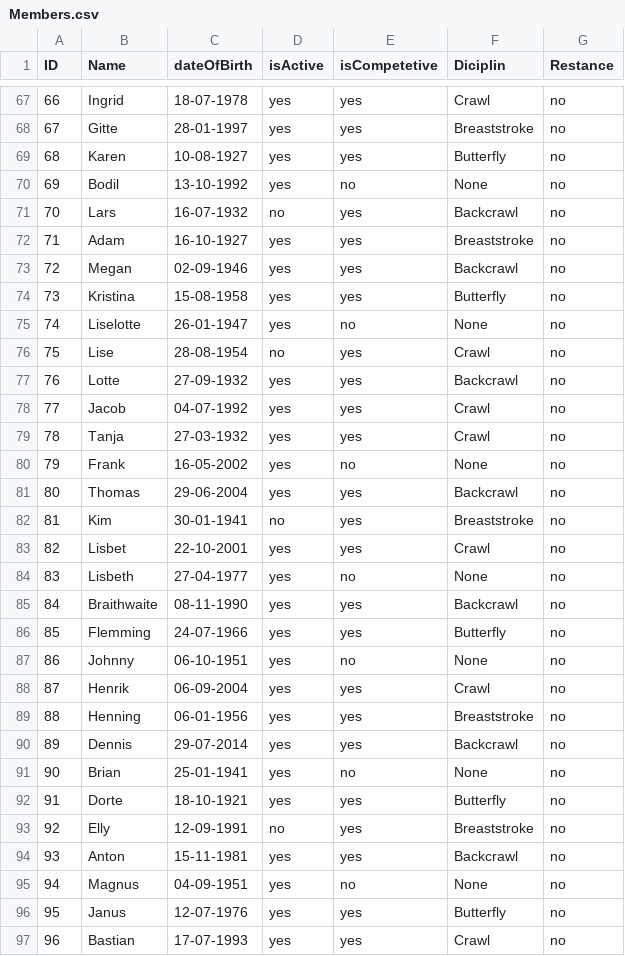
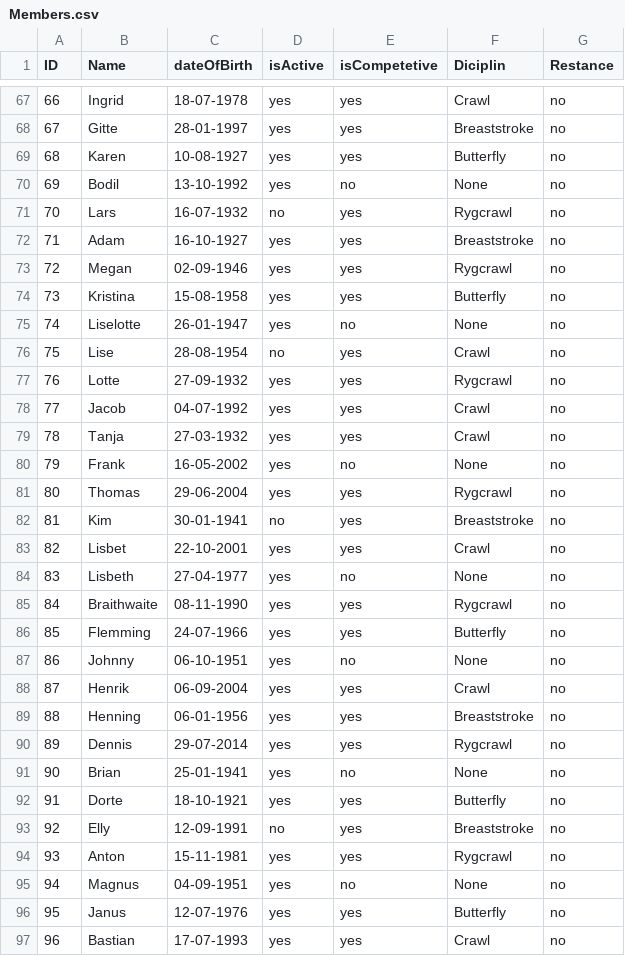
Before and after one commit to Johannes-Forsting/1.-Semesterprojekt, a CSV file: out/production/1.-Semesterprojekt/resources/Members.csv, drawn as a sheet; only a part is shown, gaps mark what is left out; the diff covers the shown part only.

```diff
--- a/out/production/1.-Semesterprojekt/resources/Members.csv
+++ b/out/production/1.-Semesterprojekt/resources/Members.csv
@@ -70,5 +70,5 @@ ID;Name;dateOfBirth;isActive;isCompetetive;Diciplin;Restance
 69;Bodil;13-10-1992;yes;no;None;no
-70;Lars;16-07-1932;no;yes;Backcrawl;no
+70;Lars;16-07-1932;no;yes;Rygcrawl;no
 71;Adam;16-10-1927;yes;yes;Breaststroke;no
-72;Megan;02-09-1946;yes;yes;Backcrawl;no
+72;Megan;02-09-1946;yes;yes;Rygcrawl;no
 73;Kristina;15-08-1958;yes;yes;Butterfly;no
@@ -76,3 +76,3 @@ ID;Name;dateOfBirth;isActive;isCompetetive;Diciplin;Restance
 75;Lise;28-08-1954;no;yes;Crawl;no
-76;Lotte;27-09-1932;yes;yes;Backcrawl;no
+76;Lotte;27-09-1932;yes;yes;Rygcrawl;no
 77;Jacob;04-07-1992;yes;yes;Crawl;no
@@ -80,3 +80,3 @@ ID;Name;dateOfBirth;isActive;isCompetetive;Diciplin;Restance
 79;Frank;16-05-2002;yes;no;None;no
-80;Thomas;29-06-2004;yes;yes;Backcrawl;no
+80;Thomas;29-06-2004;yes;yes;Rygcrawl;no
 81;Kim;30-01-1941;no;yes;Breaststroke;no
@@ -84,3 +84,3 @@ ID;Name;dateOfBirth;isActive;isCompetetive;Diciplin;Restance
 83;Lisbeth;27-04-1977;yes;no;None;no
-84;Braithwaite;08-11-1990;yes;yes;Backcrawl;no
+84;Braithwaite;08-11-1990;yes;yes;Rygcrawl;no
 85;Flemming;24-07-1966;yes;yes;Butterfly;no
@@ -89,3 +89,3 @@ ID;Name;dateOfBirth;isActive;isCompetetive;Diciplin;Restance
 88;Henning;06-01-1956;yes;yes;Breaststroke;no
-89;Dennis;29-07-2014;yes;yes;Backcrawl;no
+89;Dennis;29-07-2014;yes;yes;Rygcrawl;no
 90;Brian;25-01-1941;yes;no;None;no
@@ -93,3 +93,3 @@ ID;Name;dateOfBirth;isActive;isCompetetive;Diciplin;Restance
 92;Elly;12-09-1991;no;yes;Breaststroke;no
-93;Anton;15-11-1981;yes;yes;Backcrawl;no
+93;Anton;15-11-1981;yes;yes;Rygcrawl;no
 94;Magnus;04-09-1951;yes;no;None;no
```
Also changed, not shown: 1 removed row and 10 edited cells elsewhere in this file, out/production/1.-Semesterprojekt/resources/backCrawlResults.csv, out/production/1.-Semesterprojekt/resources/breastStrokeResults.csv, 21 other files.
